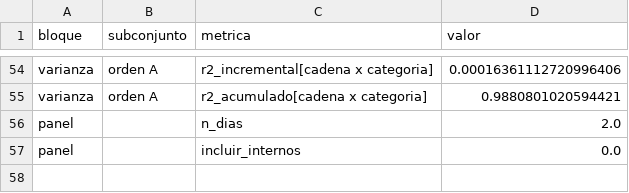
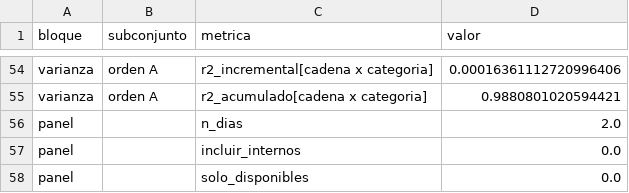
Before and after one commit to marxtec/canasta-scraper-, a CSV file: data/derived/dispersion__2026-09-20.csv, drawn as a sheet; only a part is shown, gaps mark what is left out.

```diff
--- a/data/derived/dispersion__2026-09-20.csv
+++ b/data/derived/dispersion__2026-09-20.csv
@@ -57 +57,2 @@ panel,,n_dias,2.0
 panel,,incluir_internos,0.0
+panel,,solo_disponibles,0.0
```
Also changed, not shown: 8 other files.
